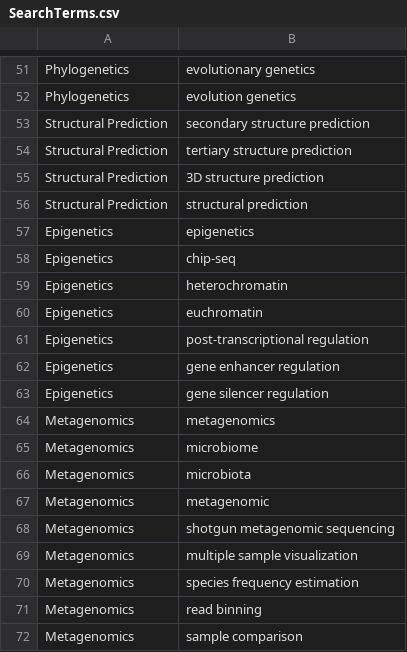
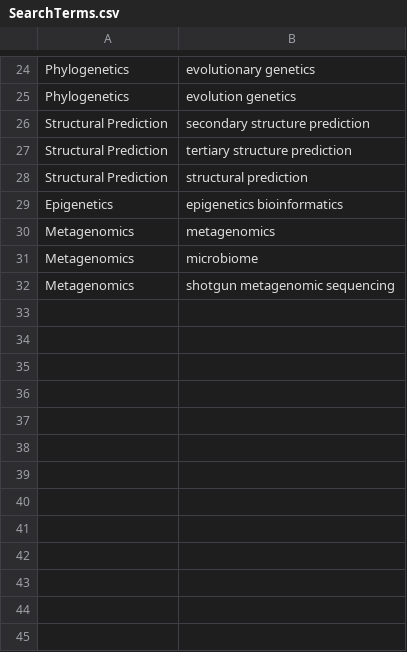
Before and after one commit to hackseq/hs19-trends, a CSV file: raw-data/SearchTerms.csv, drawn as a sheet; only a part is shown, gaps mark what is left out; the diff covers the shown part only.

```diff
--- a/raw-data/SearchTerms.csv
+++ b/raw-data/SearchTerms.csv
@@ -54,10 +27,3 @@ Structural Prediction, secondary structure prediction
 Structural Prediction, tertiary structure prediction
-Structural Prediction, 3D structure prediction
 Structural Prediction, structural prediction
-Epigenetics, epigenetics
-Epigenetics, chip-seq
-Epigenetics, heterochromatin
-Epigenetics, euchromatin
-Epigenetics, post-transcriptional regulation
-Epigenetics, gene enhancer regulation
-Epigenetics, gene silencer regulation
+Epigenetics,epigenetics bioinformatics
@@ -66,2 +31,0 @@ Metagenomics,	microbiome
-Metagenomics,	microbiota
-Metagenomics, metagenomic
@@ -69,4 +32,0 @@ Metagenomics,	shotgun metagenomic sequencing
-Metagenomics, multiple sample visualization
-Metagenomics, species frequency estimation
-Metagenomics, read binning
-Metagenomics, sample comparison
```
Also changed, not shown: 27 removed rows and 2 edited cells elsewhere in this file.
